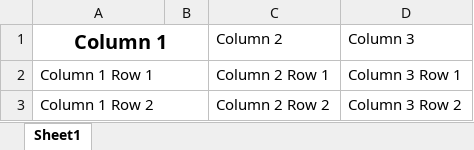
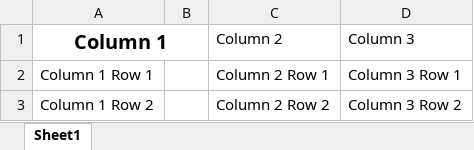
Before and after one commit to ebsaral/hfexcel, an Excel workbook: example.xlsx, sheet Sheet1, drawn as a sheet; values as stored, in another font and other column widths than the file's, no borders; the diff names each change by its address in the sheet, - before the commit and + after, or states it on an @@ line.

```diff
--- a/example.xlsx (sheet Sheet1)
+++ b/example.xlsx (sheet Sheet1)
-A2:B2 merged
-A3:B3 merged
```
Also changed, not shown: 4 other files.
